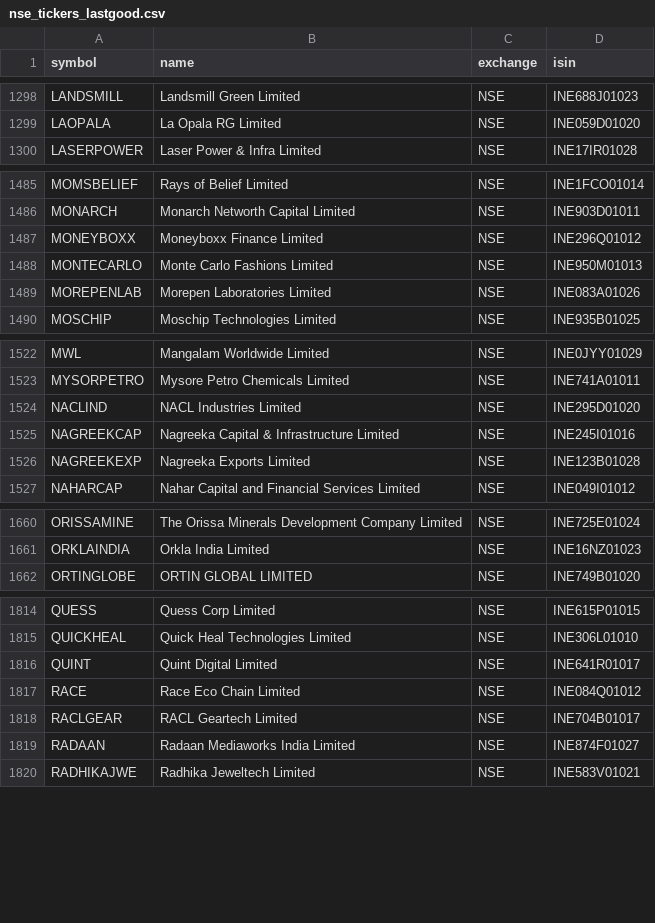
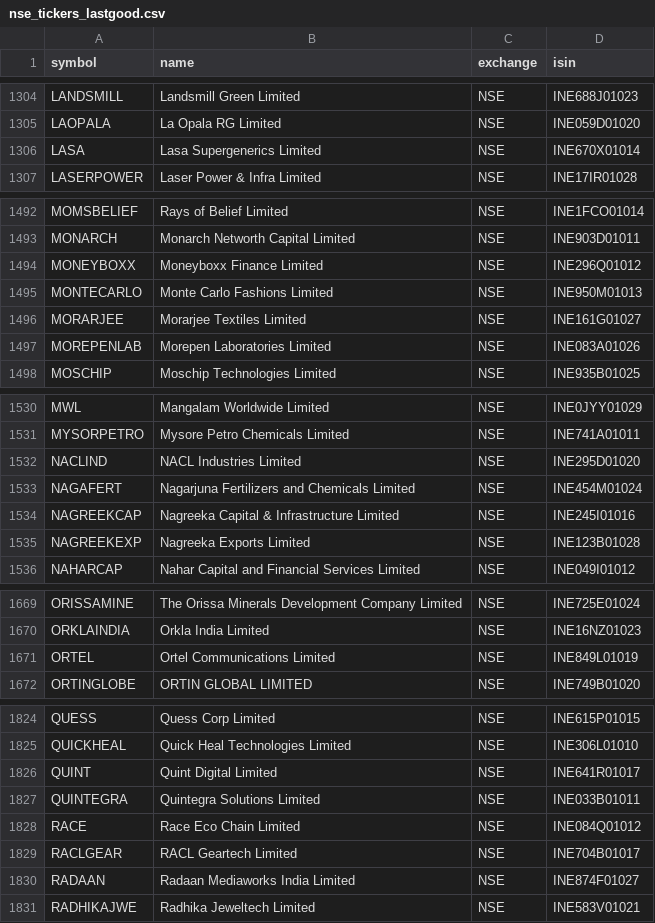
Before and after one commit to Aakash10867/graham-agent, a CSV file: nse_tickers_lastgood.csv, drawn as a sheet; only a part is shown, gaps mark what is left out; the diff covers the shown part only; the diff names each change by its address in the sheet, - before the commit and + after, or states it on an @@ line.

```diff
--- a/nse_tickers_lastgood.csv
+++ b/nse_tickers_lastgood.csv
+row 1306: LASA | Lasa Supergenerics Limited | NSE | INE670X01014
+row 1496: MORARJEE | Morarjee Textiles Limited | NSE | INE161G01027
+row 1533: NAGAFERT | Nagarjuna Fertilizers and Chemicals Limited | NSE | INE454M01024
+row 1671: ORTEL | Ortel Communications Limited | NSE | INE849L01019
+row 1827: QUINTEGRA | Quintegra Solutions Limited | NSE | INE033B01011
```
Also changed, not shown: 11 added rows elsewhere in this file, universe_tickers.csv, 2 other files.
